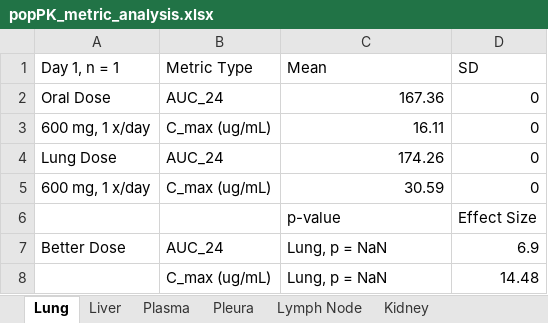
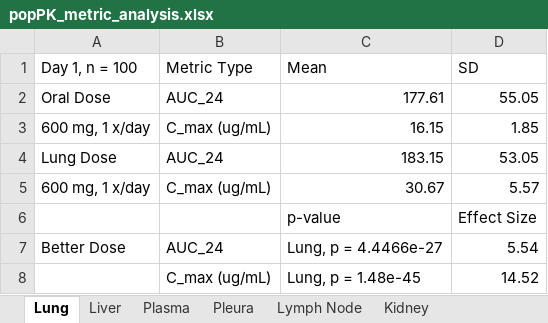
Before and after one commit to nstrawha/Inhaled-TB-Treatment-PopPKPD, an Excel workbook: Outputs/RIF/Tables/popPK_metric_analysis.xlsx, sheet Lung, drawn as a sheet; values as stored, in another font and other column widths than the file's, no borders; removed rows and columns are numbered as before the commit, all else as after; the diff names each change by its address in the sheet, - before the commit and + after, or states it on an @@ line.

```diff
--- a/Outputs/RIF/Tables/popPK_metric_analysis.xlsx (sheet Lung)
+++ b/Outputs/RIF/Tables/popPK_metric_analysis.xlsx (sheet Lung)
-A1: Day 1, n = 1
+A1: Day 1, n = 100
-C2 (Mean): 167.36
+C2 (Mean): 177.61
-D2 (SD): 0
+D2 (SD): 55.05
-C3 (Mean): 16.11
+C3 (Mean): 16.15
-D3 (SD): 0
+D3 (SD): 1.85
-C4 (Mean): 174.26
+C4 (Mean): 183.15
-D4 (SD): 0
+D4 (SD): 53.05
-C5 (Mean): 30.59
+C5 (Mean): 30.67
-D5 (SD): 0
+D5 (SD): 5.57
-C7 (Mean): Lung, p = NaN
+C7 (Mean): Lung, p = 4.4466e-27
-D7 (SD): 6.9
+D7 (SD): 5.54
-row 8:  | C_max (ug/mL) | Lung, p = NaN | 14.48
+row 8:  | C_max (ug/mL) | Lung, p = 1.48e-45 | 14.52
```
Also changed, not shown: sheet Liver, 22 other files.
